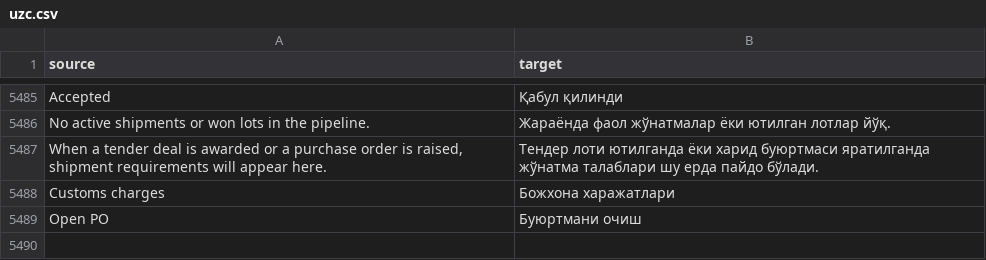
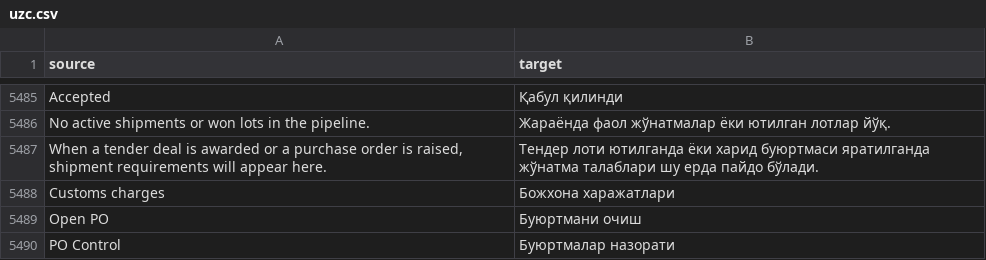
Before and after one commit to zvictory/stabler, a CSV file: stabler/translations/uzc.csv, drawn as a sheet; only a part is shown, gaps mark what is left out; the diff names each change by its address in the sheet, - before the commit and + after, or states it on an @@ line.

```diff
--- a/stabler/translations/uzc.csv
+++ b/stabler/translations/uzc.csv
+row 5490: PO Control | Буюртмалар назорати
```
Also changed, not shown: stabler/translations/en.csv, stabler/translations/ru.csv, 9 other files.
